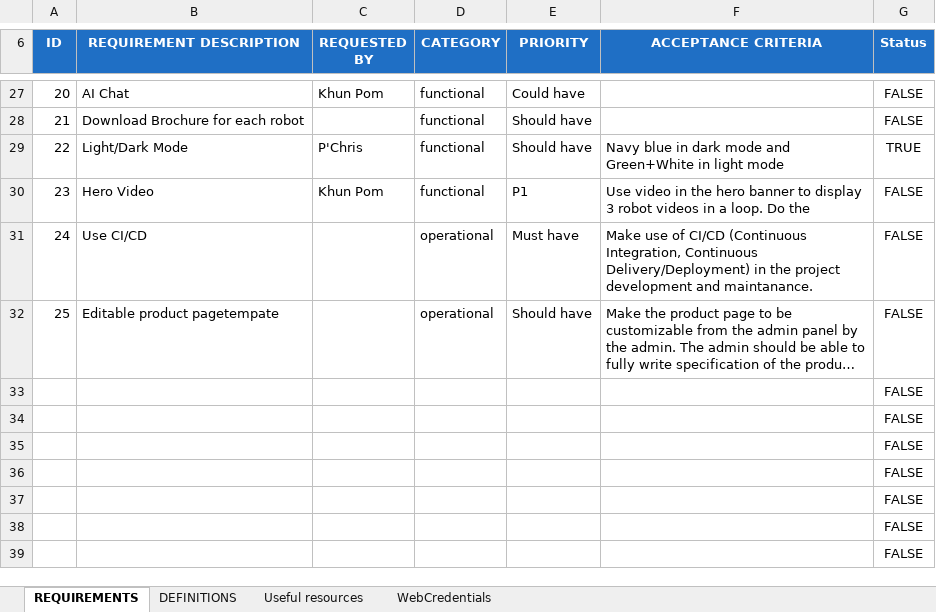
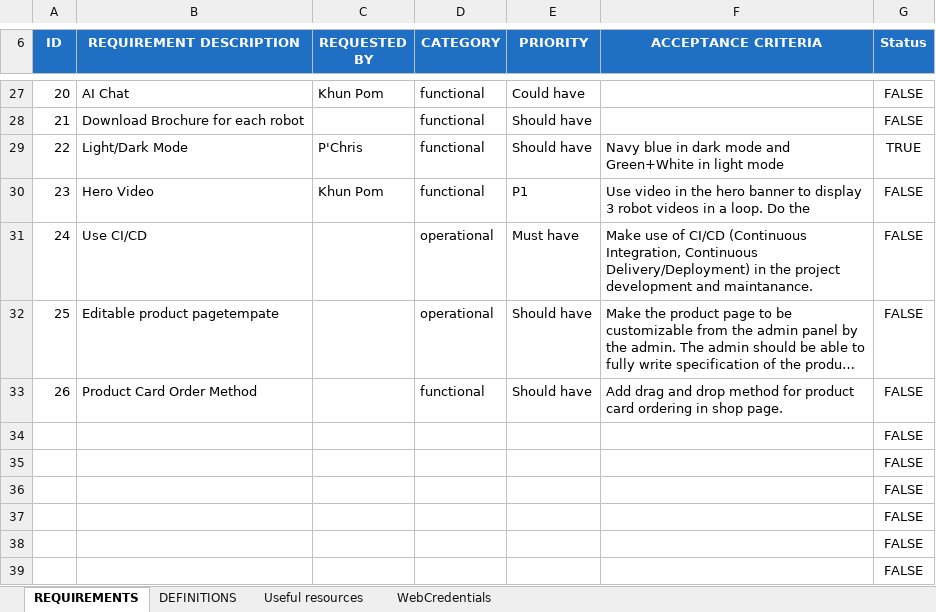
Before and after one commit to RAAS-PAL/FindmyRobo-ecommerce-web, an Excel workbook: docs/PRD-ecommerceRaasPal.xlsx, sheet REQUIREMENTS, drawn as a sheet; only a part is shown, gaps mark what is left out; long unchanged cells end in …; values as stored, in another font and other column widths than the file's, no borders; removed rows and columns are numbered as before the commit, all else as after; the diff names each change by its address in the sheet, - before the commit and + after, or states it on an @@ line.

```diff
--- a/docs/PRD-ecommerceRaasPal.xlsx (sheet REQUIREMENTS)
+++ b/docs/PRD-ecommerceRaasPal.xlsx (sheet REQUIREMENTS)
-row 33:  |  |  |  |  |  | FALSE
+row 33: 26 | Product Card Order Method |  | functional | Should have | Add drag and drop method for product card ordering in shop page. | FALSE
```
Also changed, not shown: 6 other files.
